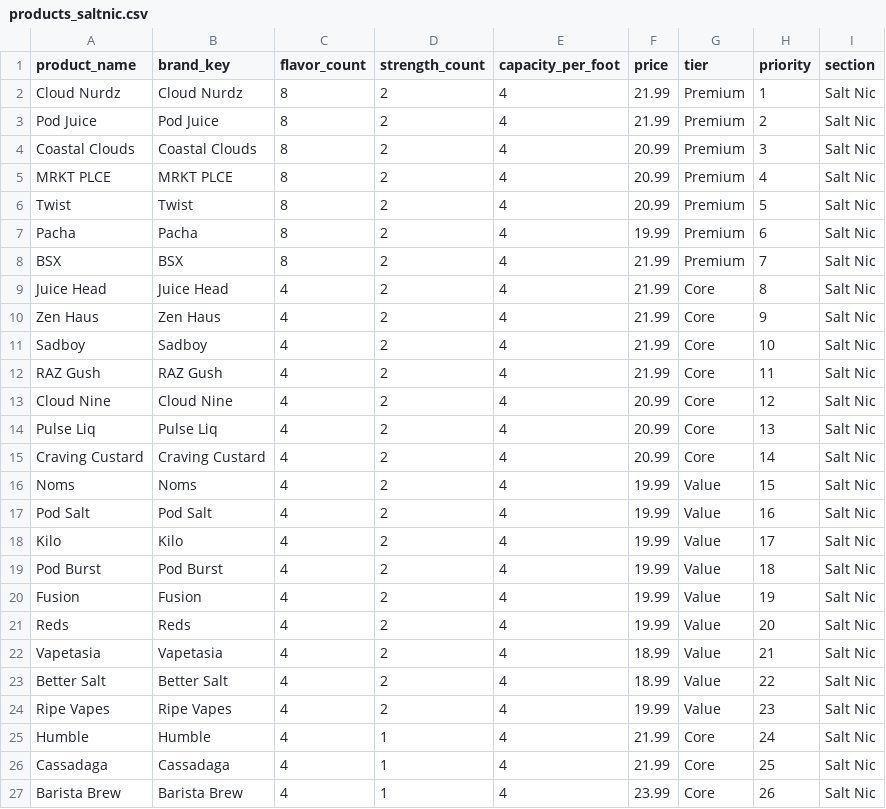
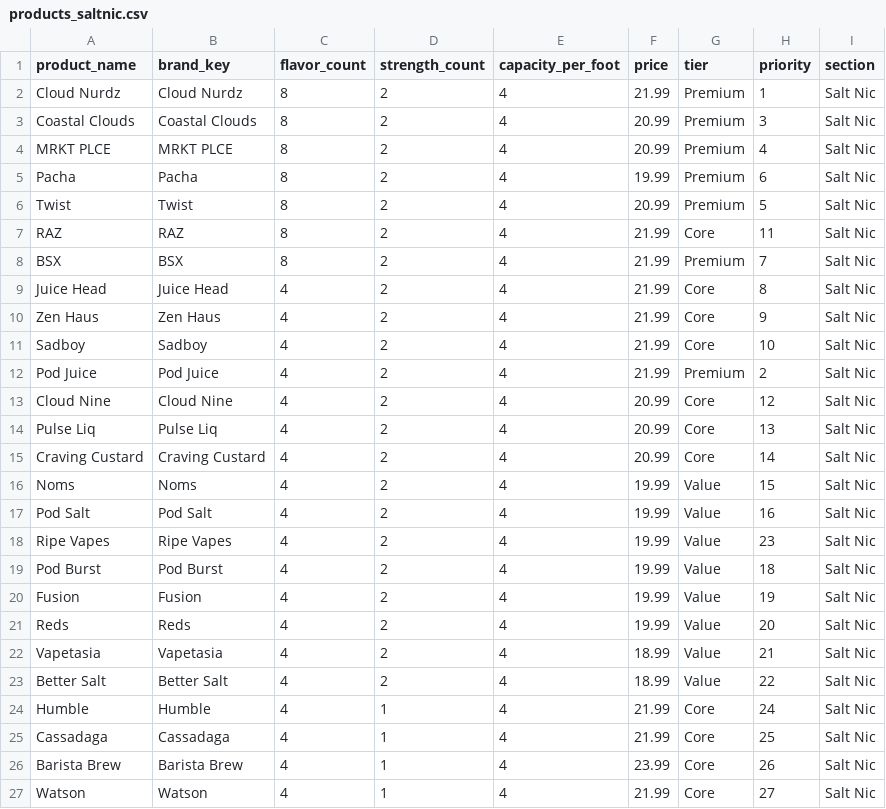
Before and after one commit to vaporloungemktg/planogram, a CSV file: products_saltnic.csv, drawn as a sheet; only a part is shown; the shorter side is filled out with more unchanged rows.

Commit message:
Clean up products_saltnic.csv data
Removed duplicate entries and adjusted data for some products.

```diff
--- a/products_saltnic.csv
+++ b/products_saltnic.csv
@@ -2,7 +2,7 @@ product_name,brand_key,flavor_count,strength_count,capacity_per_foot,price,tier,
 Cloud Nurdz,Cloud Nurdz,8,2,4,21.99,Premium,1,Salt Nic
-Pod Juice,Pod Juice,8,2,4,21.99,Premium,2,Salt Nic
 Coastal Clouds,Coastal Clouds,8,2,4,20.99,Premium,3,Salt Nic
 MRKT PLCE,MRKT PLCE,8,2,4,20.99,Premium,4,Salt Nic
+Pacha,Pacha,8,2,4,19.99,Premium,6,Salt Nic
 Twist,Twist,8,2,4,20.99,Premium,5,Salt Nic
-Pacha,Pacha,8,2,4,19.99,Premium,6,Salt Nic
+RAZ,RAZ,8,2,4,21.99,Core,11,Salt Nic
 BSX,BSX,8,2,4,21.99,Premium,7,Salt Nic
@@ -11,3 +11,3 @@ Zen Haus,Zen Haus,4,2,4,21.99,Core,9,Salt Nic
 Sadboy,Sadboy,4,2,4,21.99,Core,10,Salt Nic
-RAZ Gush,RAZ Gush,4,2,4,21.99,Core,11,Salt Nic
+Pod Juice,Pod Juice,4,2,4,21.99,Premium,2,Salt Nic
 Cloud Nine,Cloud Nine,4,2,4,20.99,Core,12,Salt Nic
@@ -17,3 +17,3 @@ Noms,Noms,4,2,4,19.99,Value,15,Salt Nic
 Pod Salt,Pod Salt,4,2,4,19.99,Value,16,Salt Nic
-Kilo,Kilo,4,2,4,19.99,Value,17,Salt Nic
+Ripe Vapes,Ripe Vapes,4,2,4,19.99,Value,23,Salt Nic
 Pod Burst,Pod Burst,4,2,4,19.99,Value,18,Salt Nic
@@ -23,3 +23,2 @@ Vapetasia,Vapetasia,4,2,4,18.99,Value,21,Salt Nic
 Better Salt,Better Salt,4,2,4,18.99,Value,22,Salt Nic
-Ripe Vapes,Ripe Vapes,4,2,4,19.99,Value,23,Salt Nic
 Humble,Humble,4,1,4,21.99,Core,24,Salt Nic
```
